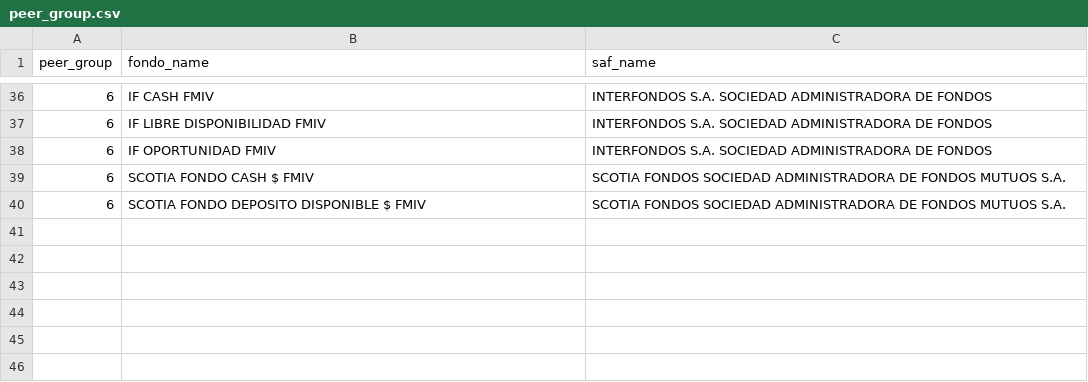
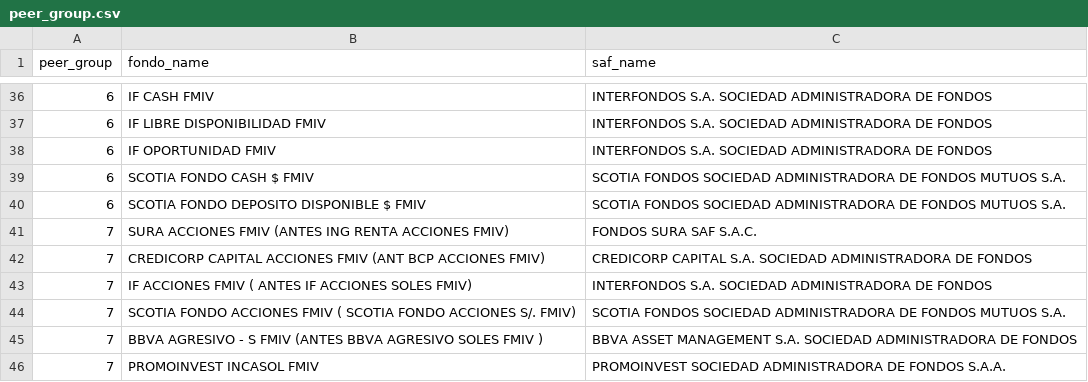
Before and after one commit to mauz315/carteras, a CSV file: peer_group.csv, drawn as a sheet; only a part is shown, gaps mark what is left out.

Commit message:
updated equity peer group

```diff
--- a/peer_group.csv
+++ b/peer_group.csv
@@ -40 +40,7 @@ peer_group,fondo_name,saf_name
 6,SCOTIA FONDO DEPOSITO DISPONIBLE $ FMIV,SCOTIA FONDOS SOCIEDAD ADMINISTRADORA DE FONDOS MUTUOS S.A.
+7,SURA ACCIONES FMIV (ANTES ING RENTA ACCIONES FMIV),FONDOS SURA SAF S.A.C.
+7, CREDICORP CAPITAL ACCIONES FMIV (ANT BCP ACCIONES FMIV),CREDICORP CAPITAL S.A. SOCIEDAD ADMINISTRADORA DE FONDOS
+7, IF ACCIONES FMIV ( ANTES IF ACCIONES SOLES FMIV),INTERFONDOS S.A. SOCIEDAD ADMINISTRADORA DE FONDOS
+7,  SCOTIA FONDO ACCIONES FMIV   ( SCOTIA FONDO ACCIONES S/. FMIV),SCOTIA FONDOS SOCIEDAD ADMINISTRADORA DE FONDOS MUTUOS S.A.
+7,BBVA AGRESIVO - S FMIV (ANTES BBVA AGRESIVO SOLES FMIV  ),BBVA ASSET MANAGEMENT S.A. SOCIEDAD ADMINISTRADORA DE FONDOS
+7,PROMOINVEST INCASOL FMIV,PROMOINVEST SOCIEDAD ADMINISTRADORA DE FONDOS S.A.A.
```
